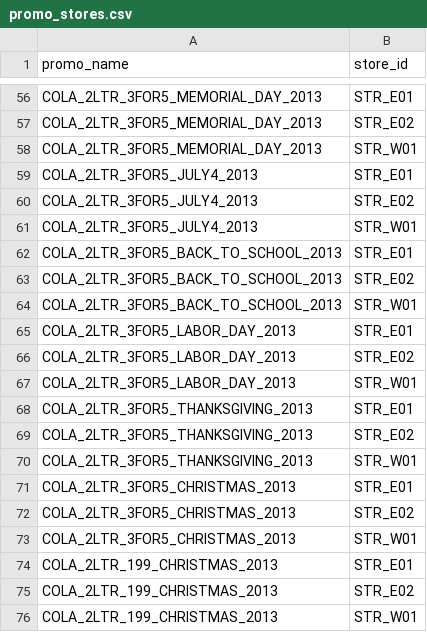
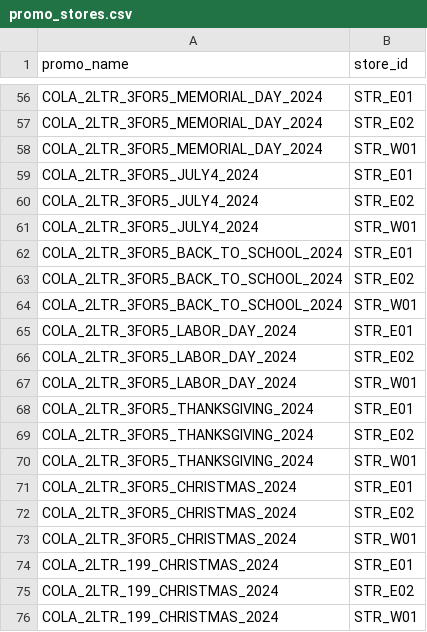
Before and after one commit to metraico/POC, a CSV file: sample_data/saltysnack_beverages_small/promo_stores.csv, drawn as a sheet; only a part is shown, gaps mark what is left out; the diff covers the shown part only; the diff names each change by its address in the sheet, - before the commit and + after, or states it on an @@ line.

```diff
--- a/sample_data/saltysnack_beverages_small/promo_stores.csv
+++ b/sample_data/saltysnack_beverages_small/promo_stores.csv
-A56:A58 (promo_name): COLA_2LTR_3FOR5_MEMORIAL_DAY_2013
+A56:A58 (promo_name): COLA_2LTR_3FOR5_MEMORIAL_DAY_2024
-A59:A61 (promo_name): COLA_2LTR_3FOR5_JULY4_2013
+A59:A61 (promo_name): COLA_2LTR_3FOR5_JULY4_2024
-A62:A64 (promo_name): COLA_2LTR_3FOR5_BACK_TO_SCHOOL_2013
+A62:A64 (promo_name): COLA_2LTR_3FOR5_BACK_TO_SCHOOL_2024
-A65:A67 (promo_name): COLA_2LTR_3FOR5_LABOR_DAY_2013
+A65:A67 (promo_name): COLA_2LTR_3FOR5_LABOR_DAY_2024
-A68:A70 (promo_name): COLA_2LTR_3FOR5_THANKSGIVING_2013
+A68:A70 (promo_name): COLA_2LTR_3FOR5_THANKSGIVING_2024
-A71:A73 (promo_name): COLA_2LTR_3FOR5_CHRISTMAS_2013
+A71:A73 (promo_name): COLA_2LTR_3FOR5_CHRISTMAS_2024
-A74:A76 (promo_name): COLA_2LTR_199_CHRISTMAS_2013
+A74:A76 (promo_name): COLA_2LTR_199_CHRISTMAS_2024
```
Also changed, not shown: 54 edited cells elsewhere in this file, sample_data/saltysnack_beverages/promo_stores.csv, sample_data/saltysnack_beverages/promos.csv, 2 other files.
